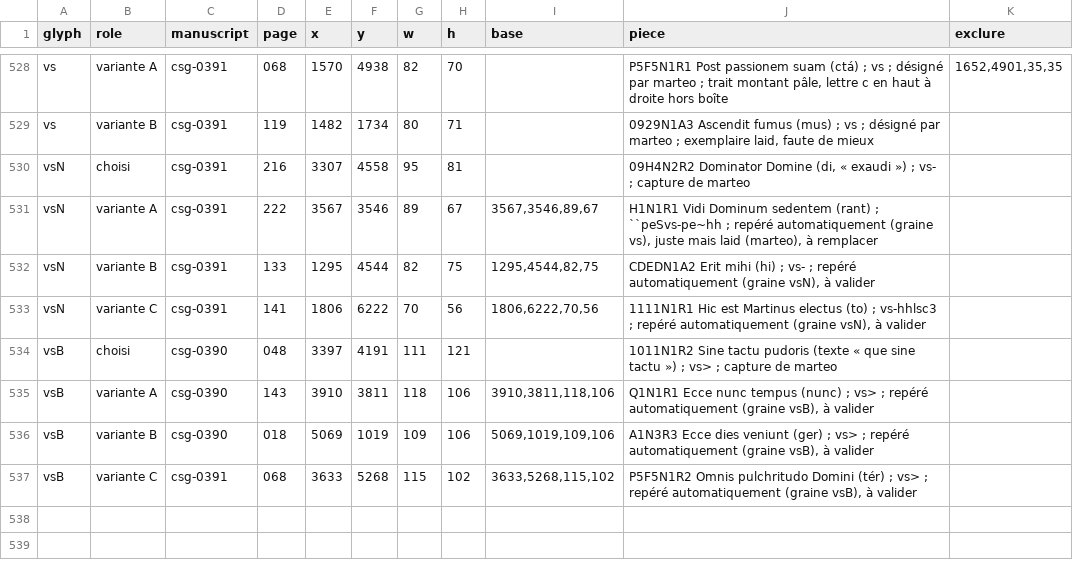
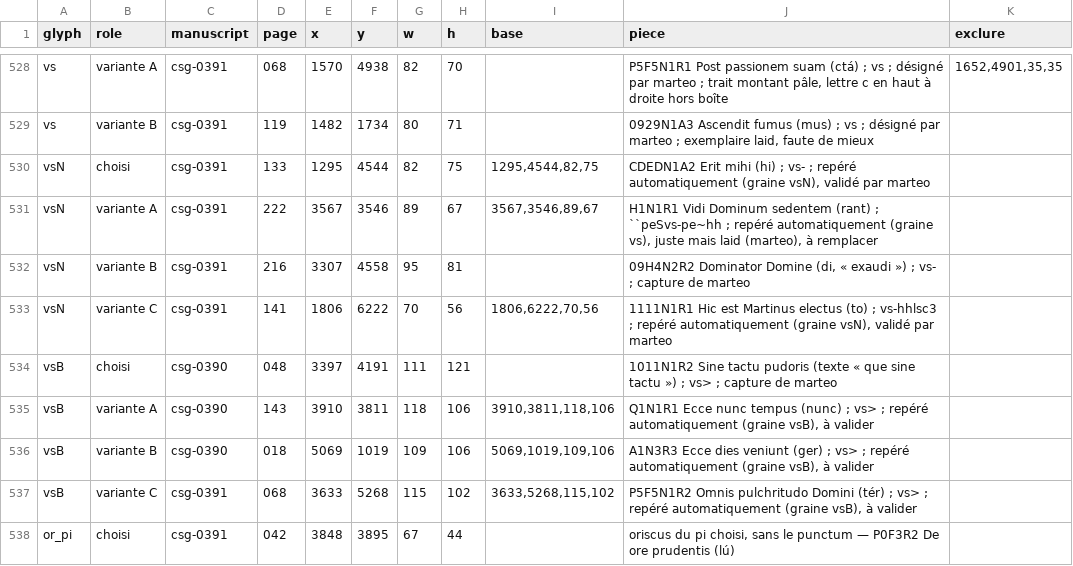
Before and after one commit to Nocturnale-Romanum/tooling, a CSV file: .claude/skills/grehartker/sources/exemplaires.csv, drawn as a sheet; only a part is shown, gaps mark what is left out.

```diff
--- a/.claude/skills/grehartker/sources/exemplaires.csv
+++ b/.claude/skills/grehartker/sources/exemplaires.csv
@@ -529,6 +529,6 @@ vs,variante A,csg-0391,068,1570,4938,82,70,,"P5F5N1R1 Post passionem suam (ctá)
 vs,variante B,csg-0391,119,1482,1734,80,71,,"0929N1A3 Ascendit fumus (mus) ; vs ; désigné par marteo ; exemplaire laid, faute de mieux",
-vsN,choisi,csg-0391,216,3307,4558,95,81,,"09H4N2R2 Dominator Domine (di, « exaudi ») ; vs- ; capture de marteo",
+vsN,choisi,csg-0391,133,1295,4544,82,75,"1295,4544,82,75","CDEDN1A2 Erit mihi (hi) ; vs- ; repéré automatiquement (graine vsN), validé par marteo",
 vsN,variante A,csg-0391,222,3567,3546,89,67,"3567,3546,89,67","H1N1R1 Vidi Dominum sedentem (rant) ; ``peSvs-pe~hh ; repéré automatiquement (graine vs), juste mais laid (marteo), à remplacer",
-vsN,variante B,csg-0391,133,1295,4544,82,75,"1295,4544,82,75","CDEDN1A2 Erit mihi (hi) ; vs- ; repéré automatiquement (graine vsN), à valider",
-vsN,variante C,csg-0391,141,1806,6222,70,56,"1806,6222,70,56","1111N1R1 Hic est Martinus electus (to) ; vs-hhlsc3 ; repéré automatiquement (graine vsN), à valider",
+vsN,variante B,csg-0391,216,3307,4558,95,81,,"09H4N2R2 Dominator Domine (di, « exaudi ») ; vs- ; capture de marteo",
+vsN,variante C,csg-0391,141,1806,6222,70,56,"1806,6222,70,56","1111N1R1 Hic est Martinus electus (to) ; vs-hhlsc3 ; repéré automatiquement (graine vsN), validé par marteo",
 vsB,choisi,csg-0390,048,3397,4191,111,121,,1011N1R2 Sine tactu pudoris (texte « que sine tactu ») ; vs> ; capture de marteo,
@@ -537 +537,2 @@ vsB,variante B,csg-0390,018,5069,1019,109,106,"5069,1019,109,106","A1N3R3 Ecce d
 vsB,variante C,csg-0391,068,3633,5268,115,102,"3633,5268,115,102","P5F5N1R2 Omnis pulchritudo Domini (tér) ; vs> ; repéré automatiquement (graine vsB), à valider",
+or_pi,choisi,csg-0391,042,3848,3895,67,44,,"oriscus du pi choisi, sans le punctum — P0F3R2 De ore prudentis (lú)",
```
Also changed, not shown: 1 other file.
